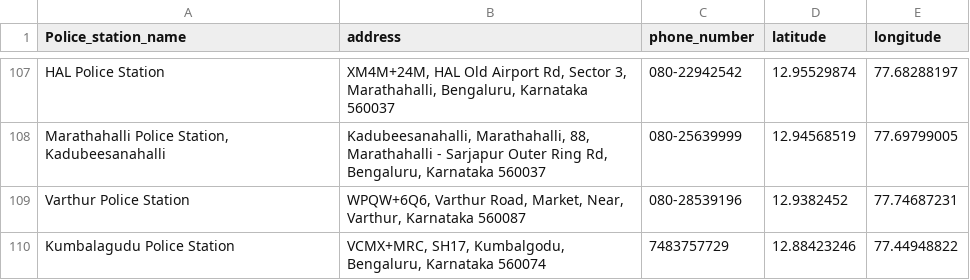
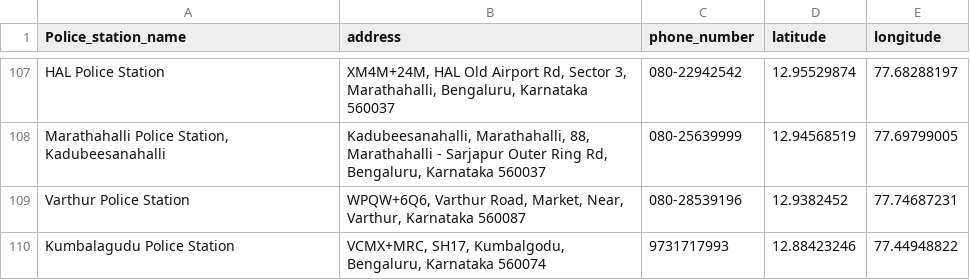
Before and after one commit to NIRANJAN7975/Niranjan_Railconnect, a CSV file: Sih_police_station_data.csv, drawn as a sheet; only a part is shown, gaps mark what is left out.

Commit message:
Update Sih_police_station_data.csv

```diff
--- a/Sih_police_station_data.csv
+++ b/Sih_police_station_data.csv
@@ -116,2 +116,2 @@ HAL Police Station,"XM4M+24M, HAL Old Airport Rd, Sector 3, Marathahalli, Bengal
 Varthur Police Station,"WPQW+6Q6, Varthur Road, Market, Near, Varthur, Karnataka 560087",080-28539196,12.9382452,77.74687231
-Kumbalagudu Police Station,"VCMX+MRC, SH17, Kumbalgodu, Bengaluru, Karnataka 560074",7483757729,12.88423246,77.44948822
+Kumbalagudu Police Station,"VCMX+MRC, SH17, Kumbalgodu, Bengaluru, Karnataka 560074",9731717993,12.88423246,77.44948822
```
